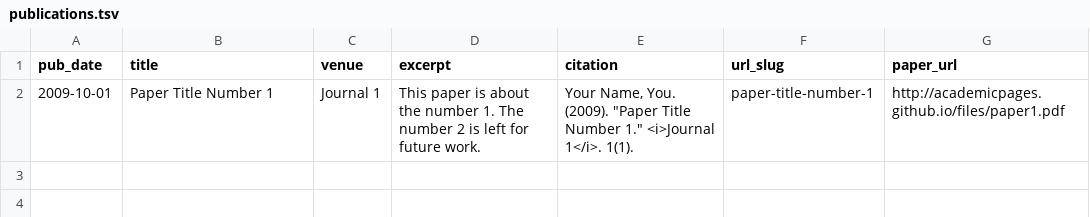
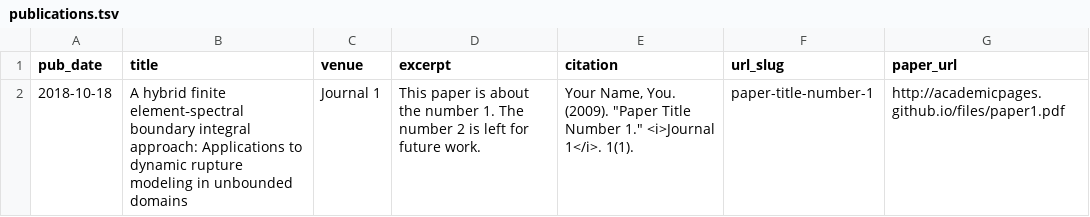
Before and after one commit to XiaoMaResearch/XiaoMaResearch.github.io, a TSV file: markdown_generator/publications.tsv, drawn as a sheet.

```diff
--- a/markdown_generator/publications.tsv
+++ b/markdown_generator/publications.tsv
@@ -1,2 +1,2 @@
 pub_date	title	venue	excerpt	citation	url_slug	paper_url
-2009-10-01	Paper Title Number 1	Journal 1	This paper is about the number 1. The number 2 is left for future work.	Your Name, You. (2009). "Paper Title Number 1." <i>Journal 1</i>. 1(1).	paper-title-number-1	http://academicpages.github.io/files/paper1.pdf
+2018-10-18	A hybrid finite element‐spectral boundary integral approach: Applications to dynamic rupture modeling in unbounded domains	Journal 1	This paper is about the number 1. The number 2 is left for future work.	Your Name, You. (2009). "Paper Title Number 1." <i>Journal 1</i>. 1(1).	paper-title-number-1	http://academicpages.github.io/files/paper1.pdf
```
Also changed, not shown: 1 other file.
